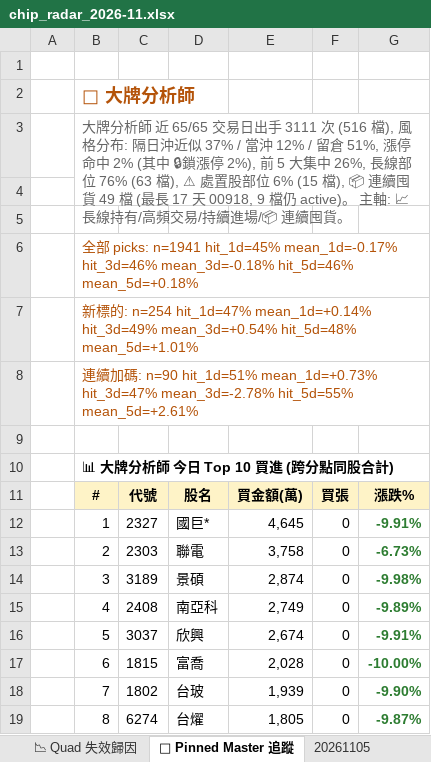
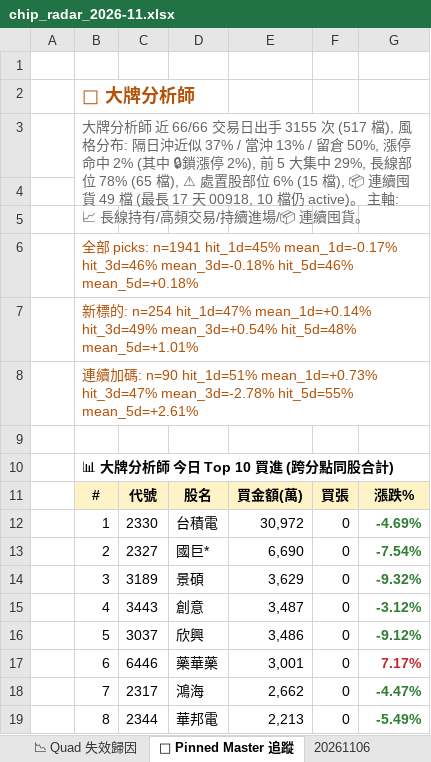
Before and after one commit to EdwardYY1224/CHIP_RADAR_TW, an Excel workbook: data/reports/chip_radar_2026-11.xlsx, sheet 📌 Pinned Master 追蹤, drawn as a sheet; only a part is shown; values as stored, in another font and other column widths than the file's, no borders; the diff covers the shown part only; the diff names each change by its address in the sheet, - before the commit and + after, or states it on an @@ line.

```diff
--- a/data/reports/chip_radar_2026-11.xlsx (sheet 📌 Pinned Master 追蹤)
+++ b/data/reports/chip_radar_2026-11.xlsx (sheet 📌 Pinned Master 追蹤)
+sheet tab: 20261106
-B3: …師 近 65/65 交易日出手 3111 次 (516 檔), 風格分布: 隔日沖近似 37% / 當沖 12% / 留倉 51%, 漲停命中 2% (其中 🔒鎖漲停 2%), 前 5 大集中 26%, 長線部位 76% (63 檔), ⚠ 處置股部位 6% (15 檔), 📦 連續囤貨 49 檔 (最長 17 天 00918, 9 檔仍 active)…
+B3: …師 近 66/66 交易日出手 3155 次 (517 檔), 風格分布: 隔日沖近似 37% / 當沖 13% / 留倉 50%, 漲停命中 2% (其中 🔒鎖漲停 2%), 前 5 大集中 29%, 長線部位 78% (65 檔), ⚠ 處置股部位 6% (15 檔), 📦 連續囤貨 49 檔 (最長 17 天 00918, 10 檔仍 active)…
-C12: 2327
+C12: 2330
-D12: 國巨*
+D12: 台積電
-E12: 4,645
+E12: 30,972
-G12: -9.91%
+G12: -4.69%
-C13: 2303
+C13: 2327
-D13: 聯電
+D13: 國巨*
-E13: 3,758
+E13: 6,690
-G13: -6.73%
+G13: -7.54%
-E14: 2,874
+E14: 3,629
-G14: -9.98%
+G14: -9.32%
-C15: 2408
+C15: 3443
-D15: 南亞科
+D15: 創意
-E15: 2,749
+E15: 3,487
-G15: -9.89%
+G15: -3.12%
-E16: 2,674
+E16: 3,486
-G16: -9.91%
+G16: -9.12%
-C17: 1815
+C17: 6446
-D17: 富喬
+D17: 藥華藥
-E17: 2,028
+E17: 3,001
-G17: -10.00%
+G17: 7.17%
-G17 text colour: #2E7D32
+G17 text colour: #C62828
-C18: 1802
+C18: 2317
-D18: 台玻
+D18: 鴻海
-E18: 1,939
+E18: 2,662
-G18: -9.90%
+G18: -4.47%
-C19: 6274
+C19: 2344
-D19: 台燿
+D19: 華邦電
-E19: 1,805
+E19: 2,213
-G19: -9.87%
+G19: -5.49%
```
Also changed, not shown: 8 edited cells elsewhere in this sheet, sheet 📋 今日 Dashboard, sheet 20261105, sheet 📱 手機摘要, data/reports/latest.xlsx, 23 other files.
